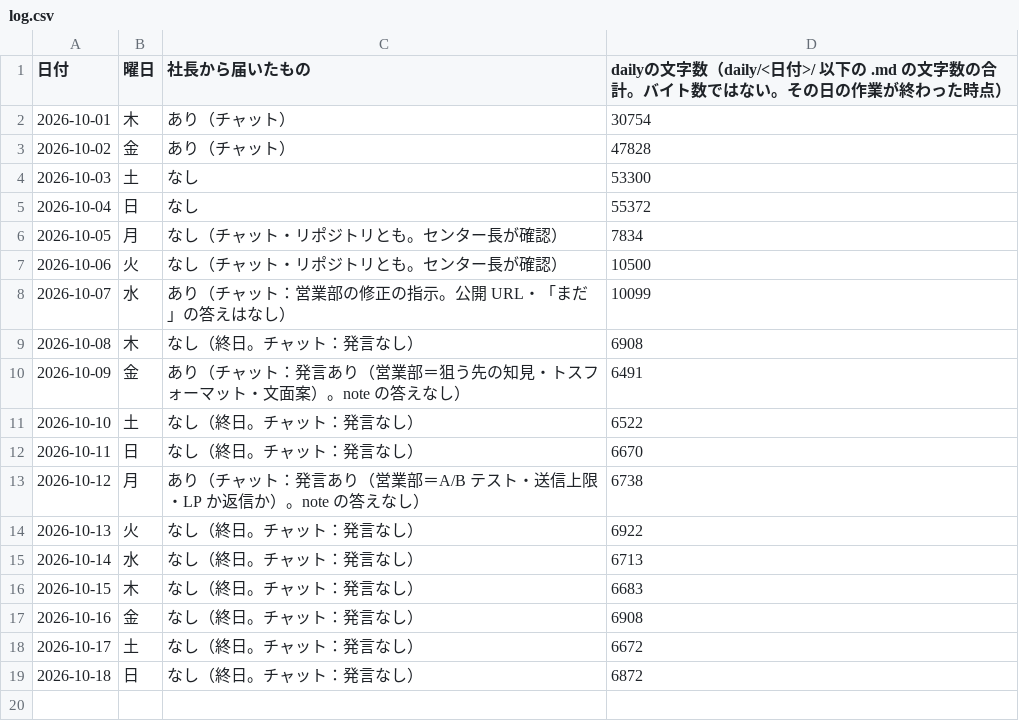
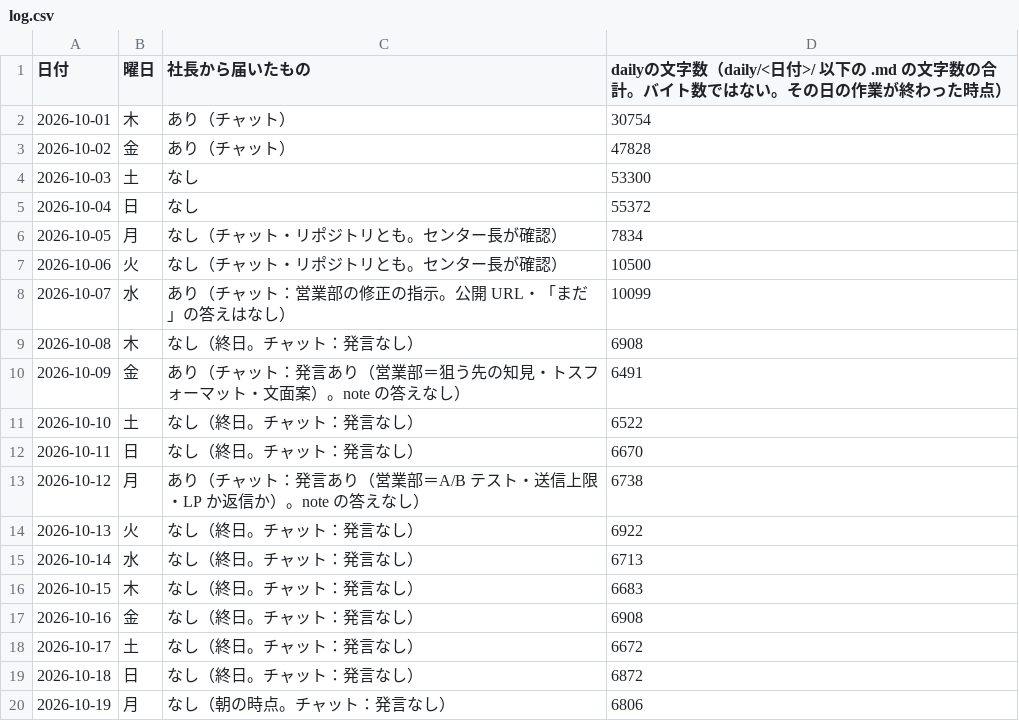
Before and after one commit to dool-user/admin, a CSV file: callcenter/note/daily/log.csv, drawn as a sheet.

```diff
--- a/callcenter/note/daily/log.csv
+++ b/callcenter/note/daily/log.csv
@@ -19 +19,2 @@
 2026-10-18,日,なし（終日。チャット：発言なし）,6872
+2026-10-19,月,なし（朝の時点。チャット：発言なし）,6806
```
Also changed, not shown: 13 other files.
